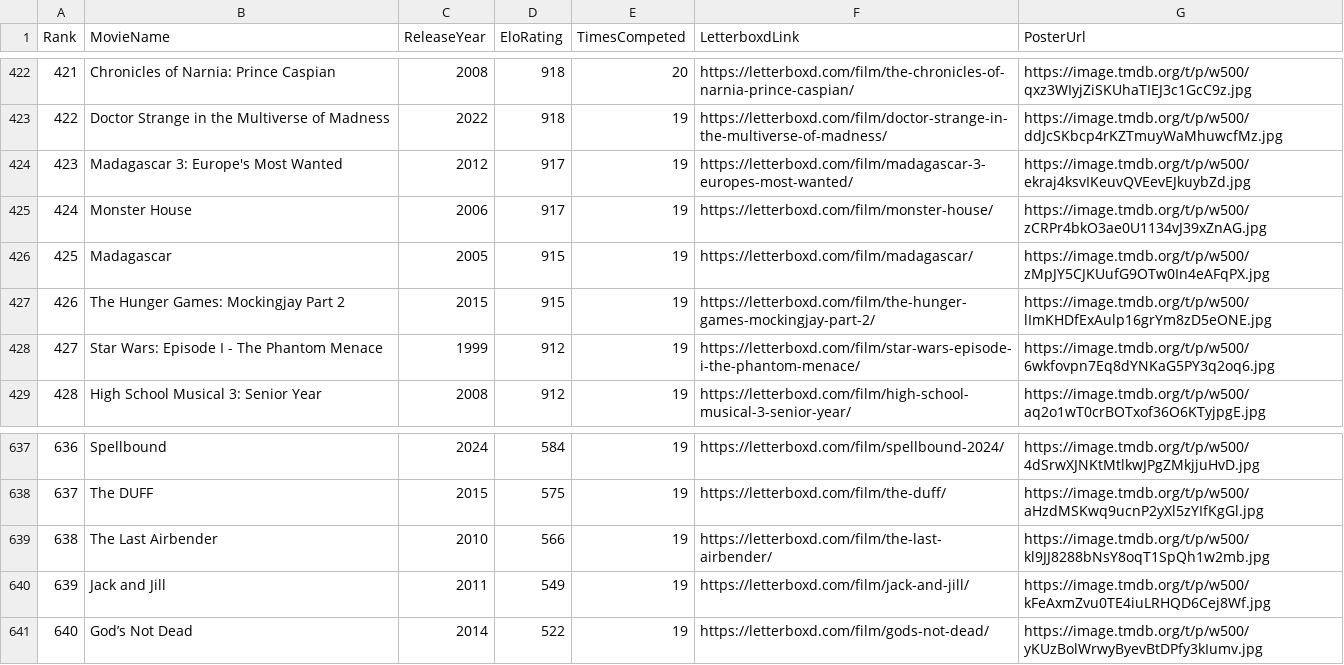
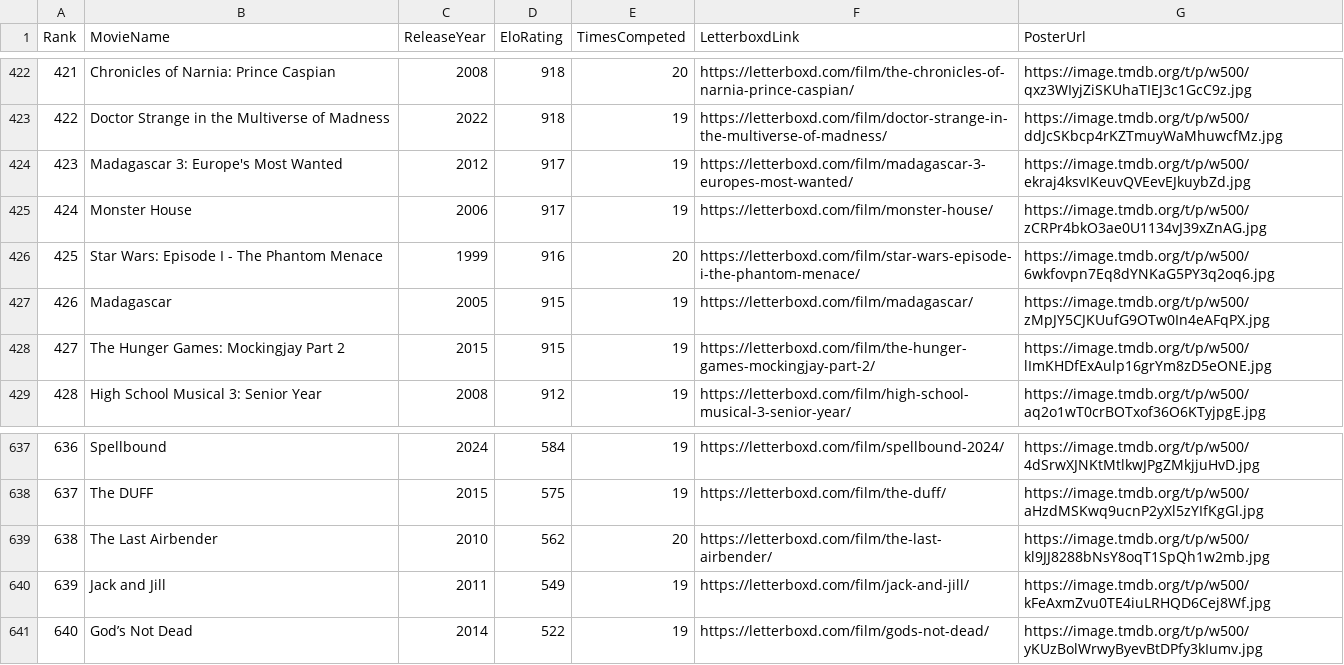
Before and after one commit to TheEverythingologist/MovieRankingWebsite, a CSV file: src/data/database.csv, drawn as a sheet; only a part is shown, gaps mark what is left out; removed rows and columns are numbered as before the commit, all else as after; the diff names each change by its address in the sheet, - before the commit and + after, or states it on an @@ line.

Commit message:
Update rankings: Star Wars: Episode I - The Phantom Menace beat The Last Airbender

```diff
--- a/src/data/database.csv
+++ b/src/data/database.csv
+row 426: 425 | Star Wars: Episode I - The Phantom Menace | 1999 | 916 | 20 | https://letterboxd.com/film/star-wars-episode-i-the-phantom-menace/ | https://image.tmdb.org/t/p/w500/6wkfovpn7Eq8dYNKaG5PY3q2oq6.jpg
@@ column A (Rank) renumbered between rows 427 and 428 @@
-row 428: 427 | Star Wars: Episode I - The Phantom Menace | 1999 | 912 | 19 | https://letterboxd.com/film/star-wars-episode-i-the-phantom-menace/ | https://image.tmdb.org/t/p/w500/6wkfovpn7Eq8dYNKaG5PY3q2oq6.jpg
-D639 (EloRating): 566
+D639 (EloRating): 562
-E639 (TimesCompeted): 19
+E639 (TimesCompeted): 20
```
